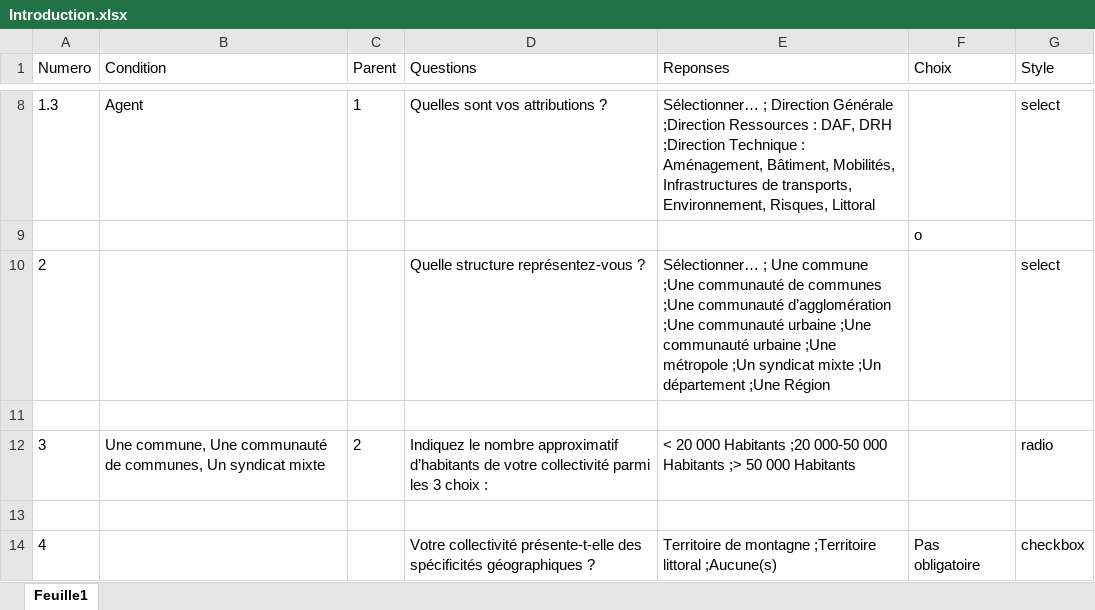
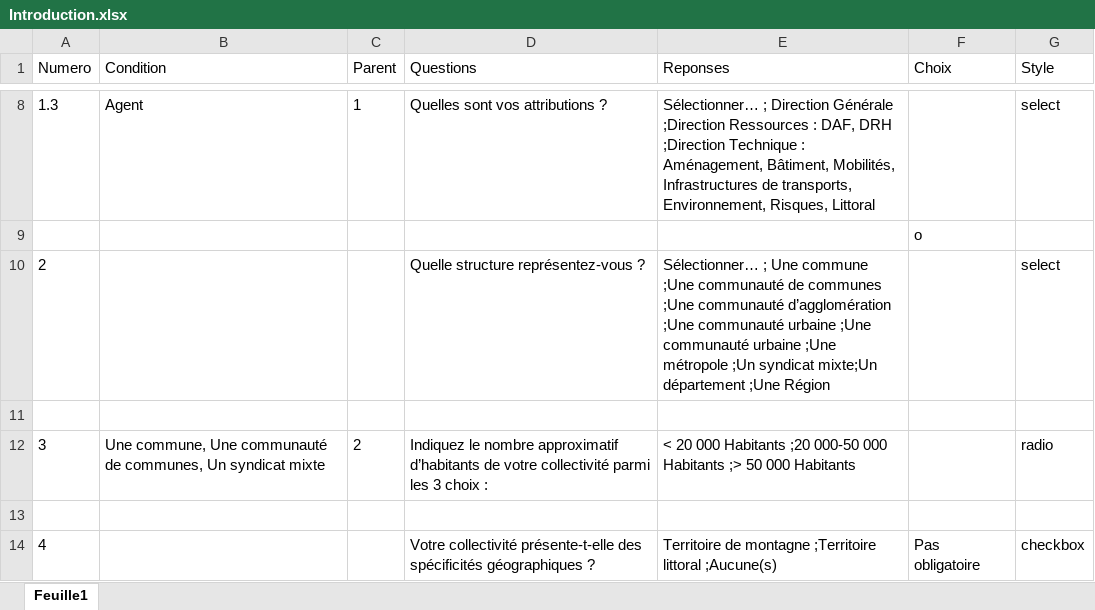
Before and after one commit to Mvince11/questionnaire_PQNA, an Excel workbook: data/Introduction.xlsx, sheet Feuille1, drawn as a sheet; only a part is shown, gaps mark what is left out; values as stored, in another font and other column widths than the file's, no borders; the diff names each change by its address in the sheet, - before the commit and + after, or states it on an @@ line.

Commit message:
tjrs pb condition

```diff
--- a/data/Introduction.xlsx (sheet Feuille1)
+++ b/data/Introduction.xlsx (sheet Feuille1)
-E10 (Reponses): …;Un syndicat mixte ;Un département ;Une…
+E10 (Reponses): …;Un syndicat mixte;Un département ;Une…
```
Also changed, not shown: data/Dynamique_transition_territoriale.xlsx, 7 other files.
